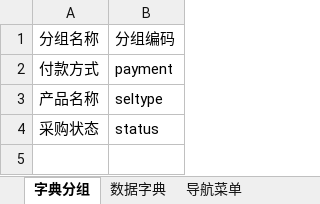
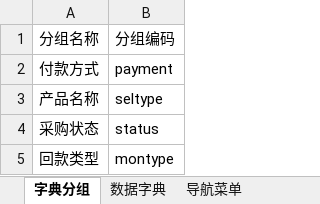
Before and after one commit to tomdev2008/WorkFiles, an Excel workbook: trunk/Enterprise_Management_System/docs/init-sql/系统初始化设置.xlsx, sheet 字典分组, drawn as a sheet; values as stored, in another font and other column widths than the file's, no borders; table styles not drawn; the diff names each change by its address in the sheet, - before the commit and + after, or states it on an @@ line.

```diff
--- a/trunk/Enterprise_Management_System/docs/init-sql/系统初始化设置.xlsx (sheet 字典分组)
+++ b/trunk/Enterprise_Management_System/docs/init-sql/系统初始化设置.xlsx (sheet 字典分组)
+row 5: 回款类型 | montype
```
Also changed, not shown: sheet 数据字典, sheet 导航菜单, trunk/System_Center_2012/doc/3.项目策划/自服务任务计划完成情况表-2013.10.8.xlsx, 10 other files.
